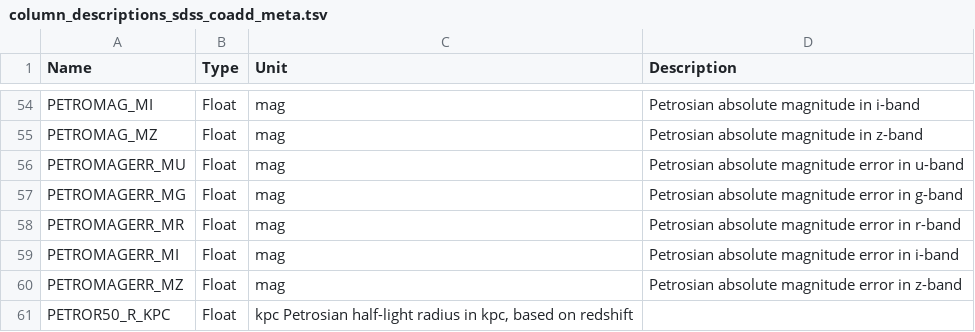
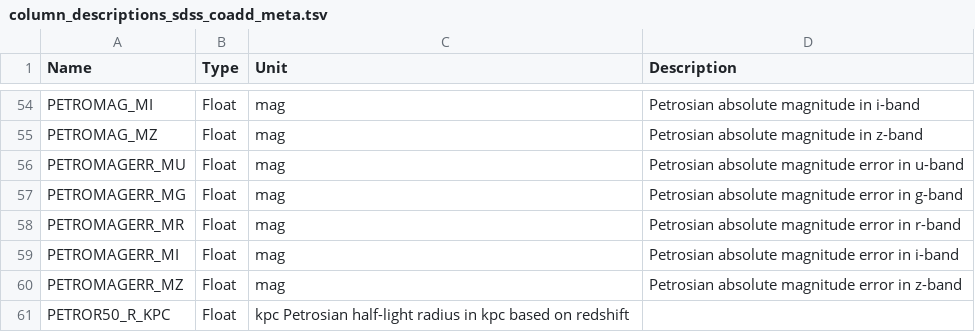
Before and after one commit to willettk/gzhubble, a TSV file: column_descriptions/column_descriptions_sdss_coadd_meta.tsv, drawn as a sheet; only a part is shown, gaps mark what is left out.

Commit message:
Typo

```diff
--- a/column_descriptions/column_descriptions_sdss_coadd_meta.tsv
+++ b/column_descriptions/column_descriptions_sdss_coadd_meta.tsv
@@ -60,2 +60,2 @@ PETROMAGERR_MI	Float	mag	Petrosian absolute magnitude error in i-band
 PETROMAGERR_MZ	Float	mag	Petrosian absolute magnitude error in z-band
-PETROR50_R_KPC	Float	kpc Petrosian half-light radius in kpc, based on redshift
+PETROR50_R_KPC	Float	kpc Petrosian half-light radius in kpc based on redshift
```
